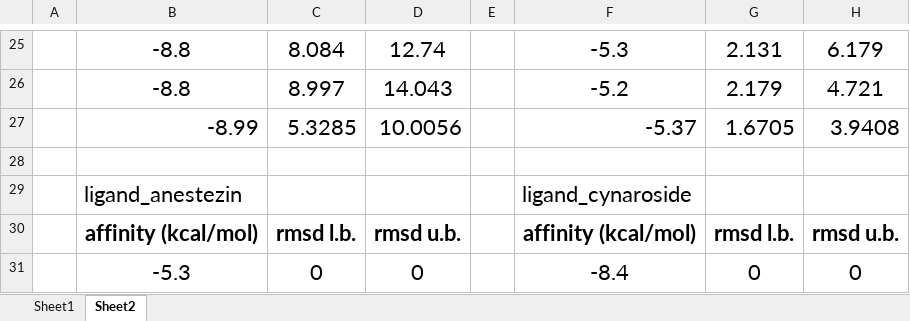
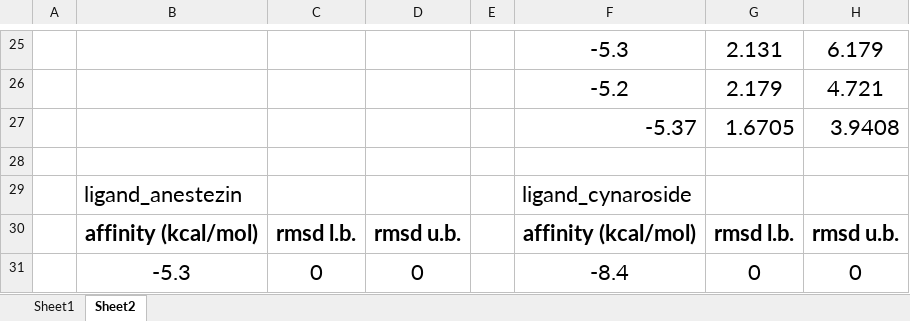
Before and after one commit to biodasturchi/docking, an Excel workbook: vina/11-Ca1.2_ID_8EOG/results/results.xlsx, sheet Sheet2, drawn as a sheet; only a part is shown, gaps mark what is left out; values as stored, in another font and other column widths than the file's, no borders; the diff covers the shown part only; the diff names each change by its address in the sheet, - before the commit and + after, or states it on an @@ line.

```diff
--- a/vina/11-Ca1.2_ID_8EOG/results/results.xlsx (sheet Sheet2)
+++ b/vina/11-Ca1.2_ID_8EOG/results/results.xlsx (sheet Sheet2)
-B25:B26: -8.8
+B25:B26: (empty)
-C25: 8.084
+C25: (empty)
-D25: 12.74
+D25: (empty)
-C26: 8.997
+C26: (empty)
-D26: 14.043
+D26: (empty)
-B27: -8.99
+B27: (empty)
-C27: 5.3285
+C27: (empty)
-D27: 10.0056
+D27: (empty)
```
Also changed, not shown: 68 edited cells elsewhere in this sheet, sheet Sheet1, 6 other files.
